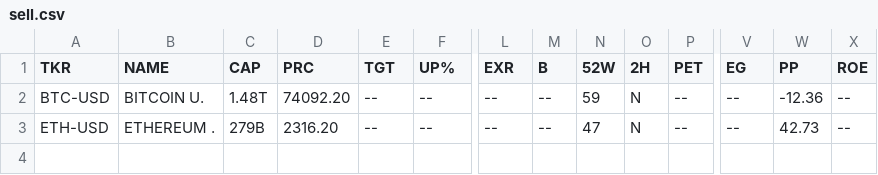
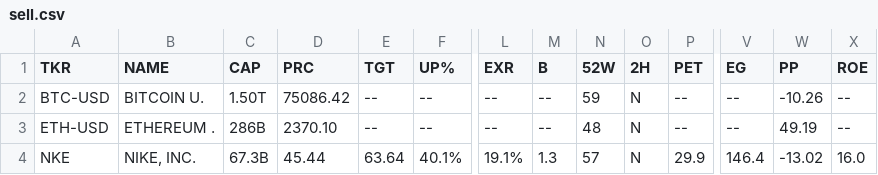
Before and after one commit to weirdapps/etorotrade, a CSV file: yahoofinance/output/sell.csv, drawn as a sheet; only a part is shown, gaps mark what is left out; rows hold the shown columns only; the diff names each change by its address in the sheet, - before the commit and + after, or states it on an @@ line.

```diff
--- a/yahoofinance/output/sell.csv
+++ b/yahoofinance/output/sell.csv
-C2 (CAP): 1.48T
+C2 (CAP): 1.50T
-D2 (PRC): 74092.20
+D2 (PRC): 75086.42
-W2 (PP): -12.36
+W2 (PP): -10.26
-C3 (CAP): 279B
+C3 (CAP): 286B
-D3 (PRC): 2316.20
+D3 (PRC): 2370.10
-N3 (52W): 47
+N3 (52W): 48
-W3 (PP): 42.73
+W3 (PP): 49.19
+row 4: NKE | NIKE, INC. | 67.3B | 45.44 | 63.64 | 40.1% | 19.1% | 1.3 | 57 | N | 29.9 | 146.4 | -13.02 | 16.0
```
Also changed, not shown: yahoofinance/output/buy.csv, yahoofinance/output/etoro.csv, 2 other files.
